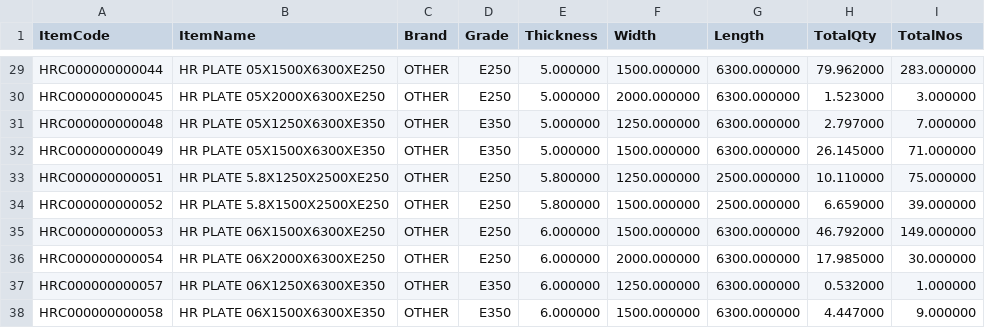
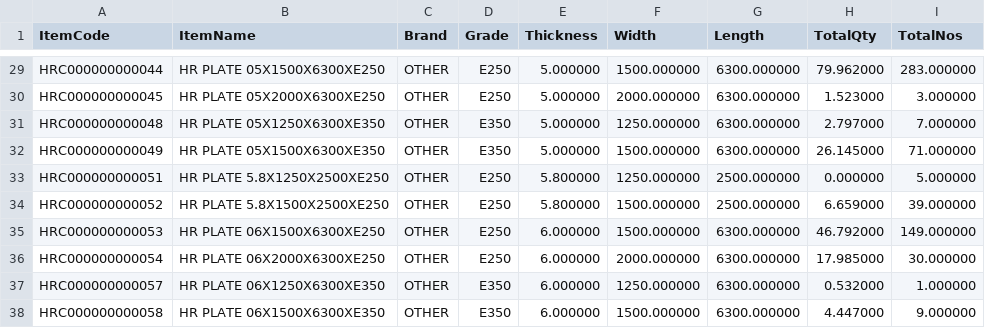
Before and after one commit to BSC23609/bsc-stock-data, a CSV file: plates.csv, drawn as a sheet; only a part is shown, gaps mark what is left out.

```diff
--- a/plates.csv
+++ b/plates.csv
@@ -32,3 +32,3 @@
 "HRC000000000049","HR PLATE 05X1500X6300XE350","OTHER","E350","5.000000","1500.000000","6300.000000","26.145000","71.000000"
-"HRC000000000051","HR PLATE 5.8X1250X2500XE250","OTHER","E250","5.800000","1250.000000","2500.000000","10.110000","75.000000"
+"HRC000000000051","HR PLATE 5.8X1250X2500XE250","OTHER","E250","5.800000","1250.000000","2500.000000","0.000000","5.000000"
 "HRC000000000052","HR PLATE 5.8X1500X2500XE250","OTHER","E250","5.800000","1500.000000","2500.000000","6.659000","39.000000"
```
Also changed, not shown: mis_stock.csv, 3 other files.
